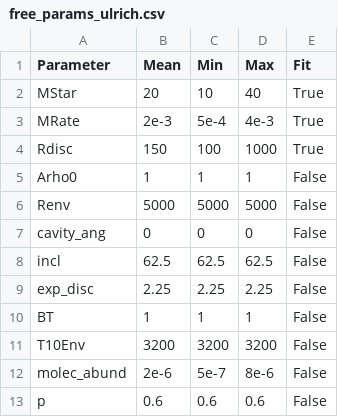
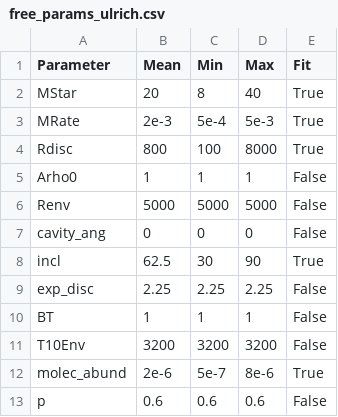
Before and after one commit to TubalNavarro/tesis_molec_radmc, a CSV file: configs/free_params_ulrich.csv, drawn as a sheet.

```diff
--- a/configs/free_params_ulrich.csv
+++ b/configs/free_params_ulrich.csv
@@ -1,5 +1,5 @@
 Parameter,  Mean,   Min,    Max,    Fit
-MStar,      20,     10,      40,    True
-MRate,      2e-3,   5e-4,   4e-3,   True
-Rdisc,      150,    100,    1000,   True
+MStar,      20,     8,      40,    True
+MRate,      2e-3,   5e-4,   5e-3,   True
+Rdisc,      800,    100,    8000,   True
 Arho0,      1,      1,      1,      False
@@ -7,3 +7,3 @@ Renv,       5000,   5000,   5000,   False
 cavity_ang, 0,      0,      0,      False
-incl,       62.5,   62.5,   62.5,   False
+incl,       62.5,   30,     90,     True
 exp_disc,   2.25,   2.25,   2.25,   False
@@ -11,3 +11,3 @@ BT,         1,      1,      1,      False
 T10Env,     3200,   3200,   3200,   False
-molec_abund,2e-6,   5e-7,   8e-6,   False
+molec_abund,2e-6,   5e-7,   8e-6,   True
 p,          0.6,    0.6,    0.6,    False
```
Also changed, not shown: 20 other files.
